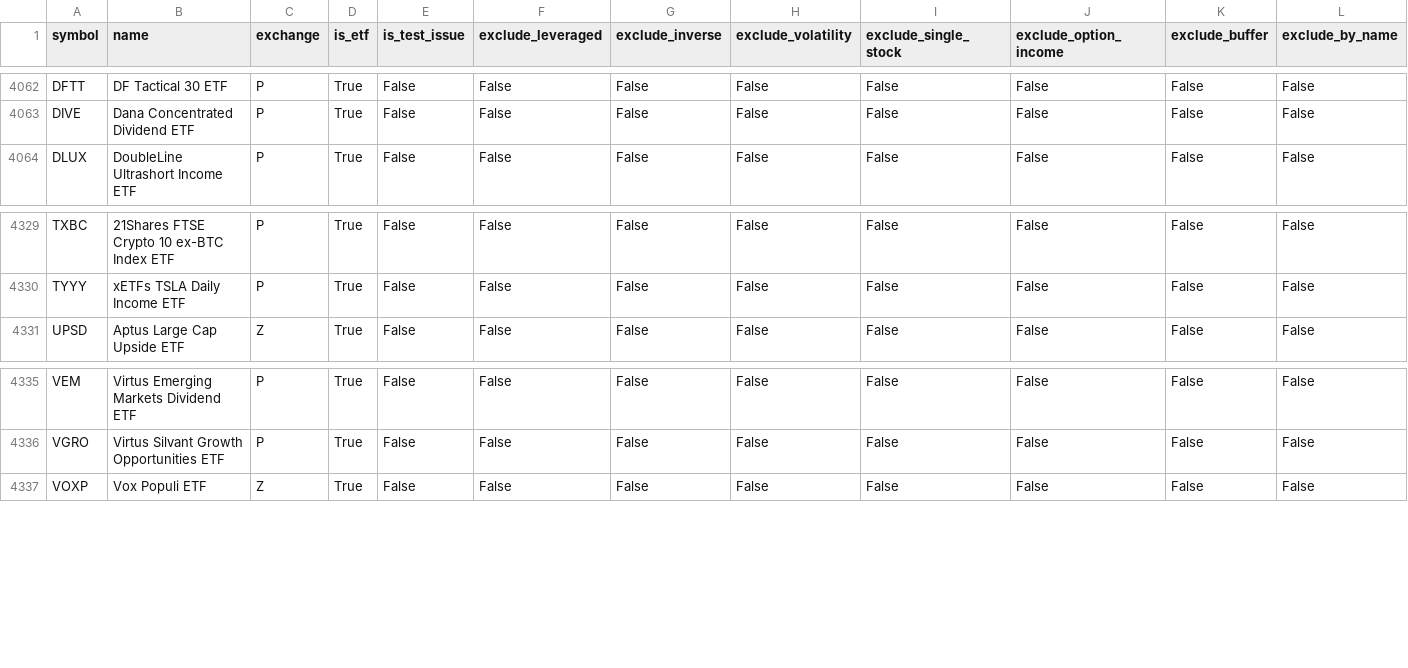
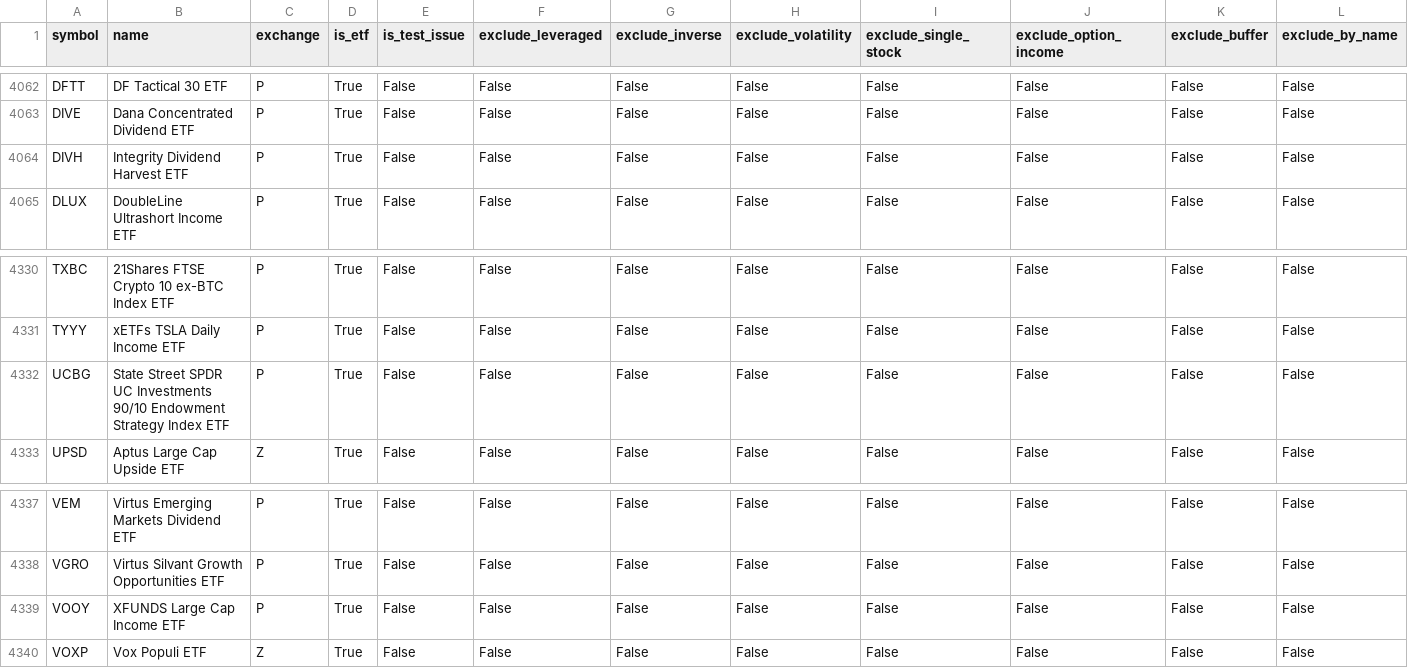
Before and after one commit to goodyyj617/trend-energy-etf-scanner, a CSV file: docs/data/universe_current.csv, drawn as a sheet; only a part is shown, gaps mark what is left out; rows hold the shown columns only; the diff names each change by its address in the sheet, - before the commit and + after, or states it on an @@ line.

```diff
--- a/docs/data/universe_current.csv
+++ b/docs/data/universe_current.csv
+row 4064: DIVH | Integrity Dividend Harvest ETF | P | True | False | False | False | False | False | False | False | False
+row 4332: UCBG | State Street SPDR UC Investments 90/10 Endowment Strategy Index ETF | P | True | False | False | False | False | False | False | False | False
+row 4339: VOOY | XFUNDS Large Cap Income ETF | P | True | False | False | False | False | False | False | False | False
```
Also changed, not shown: config/aum.csv, docs/data/excluded_etfs_summary.csv, 2 other files.
